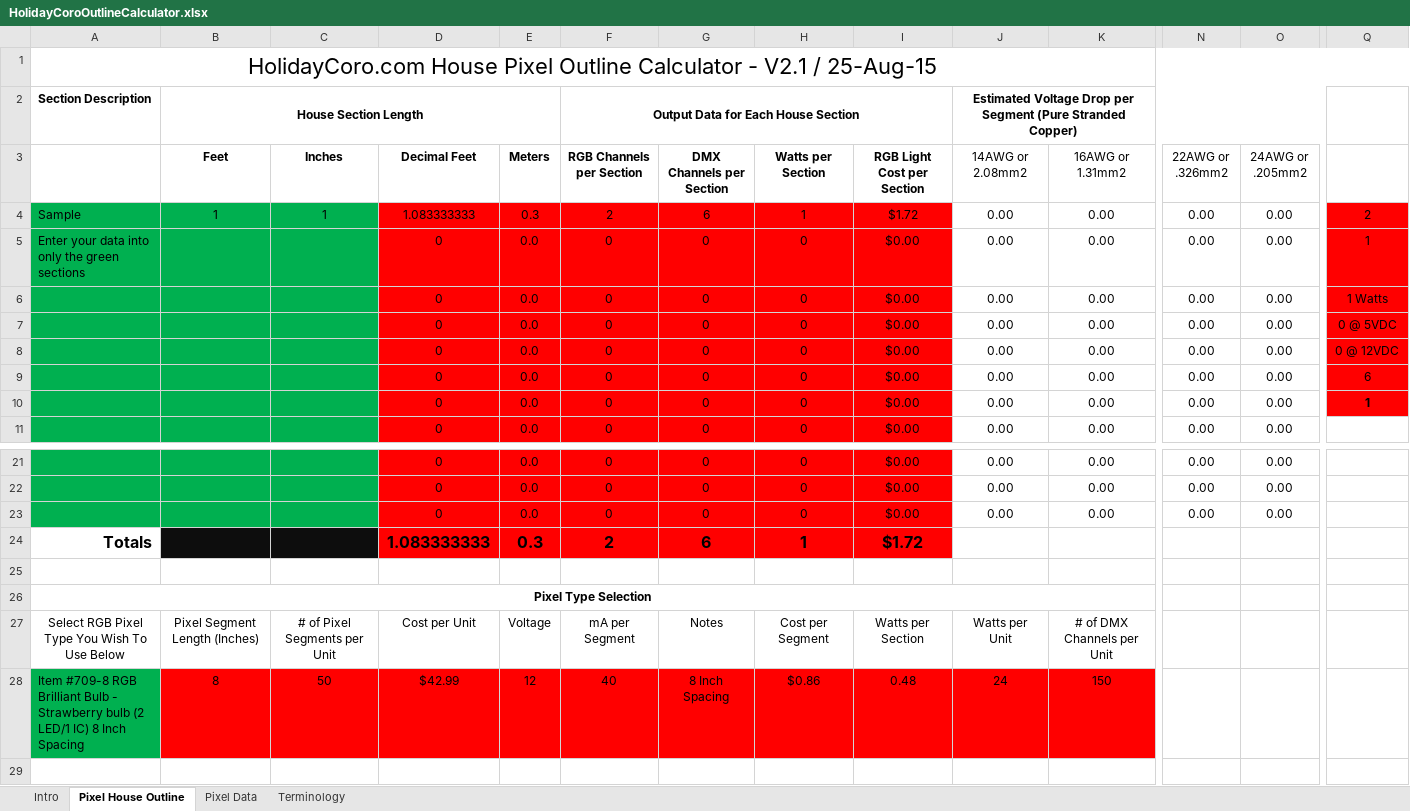
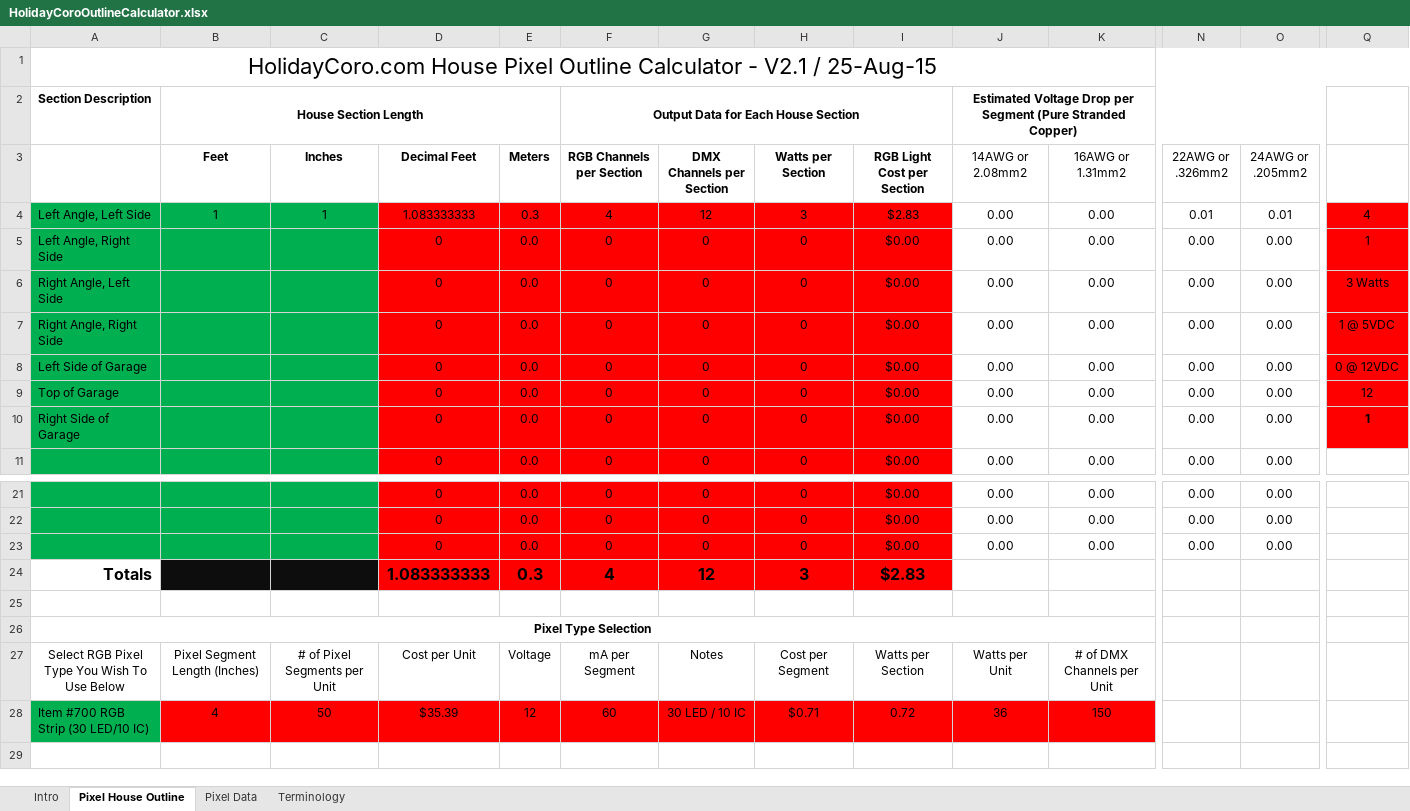
Before and after one commit to Jonathan-Bryant19/house-lights, an Excel workbook: HolidayCoroOutlineCalculator.xlsx, sheet Pixel House Outline, drawn as a sheet; only a part is shown, gaps mark what is left out; values as stored, in another font and other column widths than the file's, no borders; conditional formats not drawn; removed rows and columns are numbered as before the commit, all else as after; rows hold the shown columns only; the diff names each change by its address in the sheet, - before the commit and + after, or states it on an @@ line.

Commit message:
Added house elements for basic outline to calculator

```diff
--- a/HolidayCoroOutlineCalculator.xlsx (sheet Pixel House Outline)
+++ b/HolidayCoroOutlineCalculator.xlsx (sheet Pixel House Outline)
-A4: Sample
+A4: Left Angle, Left Side
-F4 (RGB Channels per Section): 2
+F4 (RGB Channels per Section): 4
-G4 (DMX Channels per Section): 6
+G4 (DMX Channels per Section): 12
-H4 (Watts per Section): 1
+H4 (Watts per Section): 3
-I4 (RGB Light Cost per Section): $1.72
+I4 (RGB Light Cost per Section): $2.83
-N4 (22AWG or .326mm2): 0.00
+N4 (22AWG or .326mm2): 0.01
-O4 (24AWG or .205mm2): 0.00
+O4 (24AWG or .205mm2): 0.01
-Q4: 2
+Q4: 4
-A5: Enter your data into only the green sections
+A5: Left Angle, Right Side
-A6: (empty)
+A6: Right Angle, Left Side
-Q6: 1 Watts
+Q6: 3 Watts
-A7: (empty)
+A7: Right Angle, Right Side
-Q7: 0 @ 5VDC
+Q7: 1 @ 5VDC
-A8: (empty)
+A8: Left Side of Garage
-A9: (empty)
+A9: Top of Garage
-Q9: 6
+Q9: 12
-A10: (empty)
+A10: Right Side of Garage
-F24 (RGB Channels per Section): 2
+F24 (RGB Channels per Section): 4
-G24 (DMX Channels per Section): 6
+G24 (DMX Channels per Section): 12
-H24 (Watts per Section): 1
+H24 (Watts per Section): 3
-I24 (RGB Light Cost per Section): $1.72
+I24 (RGB Light Cost per Section): $2.83
-row 28: Item #709-8 RGB Brilliant Bulb - Strawberry bulb (2 LED/1 IC) 8 Inch Spacing | 8 | 50 | $42.99 | 12 | 40 | 8 Inch Spacing | $0.86 | 0.48 | 24 | 150
+row 28: Item #700 RGB Strip (30 LED/10 IC) | 4 | 50 | $35.39 | 12 | 60 | 30 LED / 10 IC | $0.71 | 0.72 | 36 | 150
```
